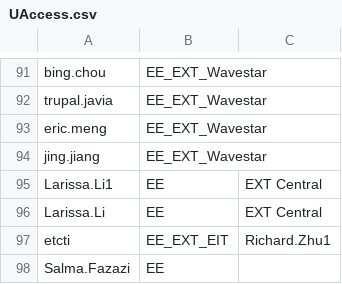
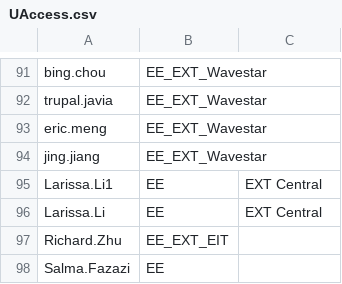
Before and after one commit to Ash-IPRANOps/Ash-IPRANOps.github.io, a CSV file: UAccess.csv, drawn as a sheet; only a part is shown, gaps mark what is left out.

Commit message:
Update UAccess.csv

```diff
--- a/UAccess.csv
+++ b/UAccess.csv
@@ -96,3 +96,3 @@ Larissa.Li1,EE,EXT Central
 Larissa.Li,EE,EXT Central
-etcti,EE_EXT_EIT,Richard.Zhu1
+Richard.Zhu,EE_EXT_EIT,
 Salma.Fazazi,EE,
```
